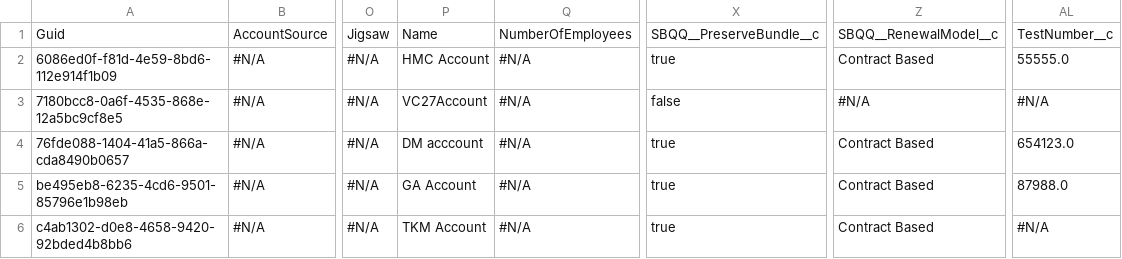
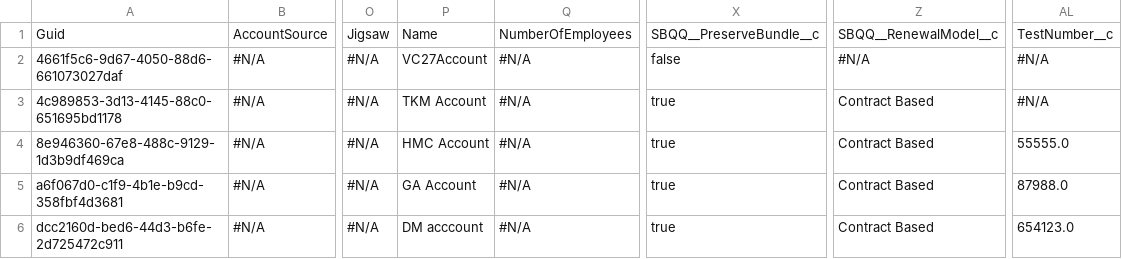
Before and after one commit to Prodlymoover/CPQTest20, a CSV file: Account.csv, drawn as a sheet; only a part is shown, gaps mark what is left out; the diff names each change by its address in the sheet, - before the commit and + after, or states it on an @@ line.

Commit message:
Saved data from the control org into the repository master branch

```diff
--- a/Account.csv
+++ b/Account.csv
-A2: 6086ed0f-f81d-4e59-8bd6-112e914f1b09
+A2: 4661f5c6-9d67-4050-88d6-661073027daf
-P2: HMC Account
+P2: VC27Account
-X2: true
+X2: false
-Z2: Contract Based
+Z2: #N/A
-AL2: 55555.0
+AL2: #N/A
-A3: 7180bcc8-0a6f-4535-868e-12a5bc9cf8e5
+A3: 4c989853-3d13-4145-88c0-651695bd1178
-P3: VC27Account
+P3: TKM Account
-X3: false
+X3: true
-Z3: #N/A
+Z3: Contract Based
-A4: 76fde088-1404-41a5-866a-cda8490b0657
+A4: 8e946360-67e8-488c-9129-1d3b9df469ca
-P4: DM acccount
+P4: HMC Account
-AL4: 654123.0
+AL4: 55555.0
-A5: be495eb8-6235-4cd6-9501-85796e1b98eb
+A5: a6f067d0-c1f9-4b1e-b9cd-358fbf4d3681
-A6: c4ab1302-d0e8-4658-9420-92bded4b8bb6
+A6: dcc2160d-bed6-44d3-b6fe-2d725472c911
-P6: TKM Account
+P6: DM acccount
-AL6: #N/A
+AL6: 654123.0
```
